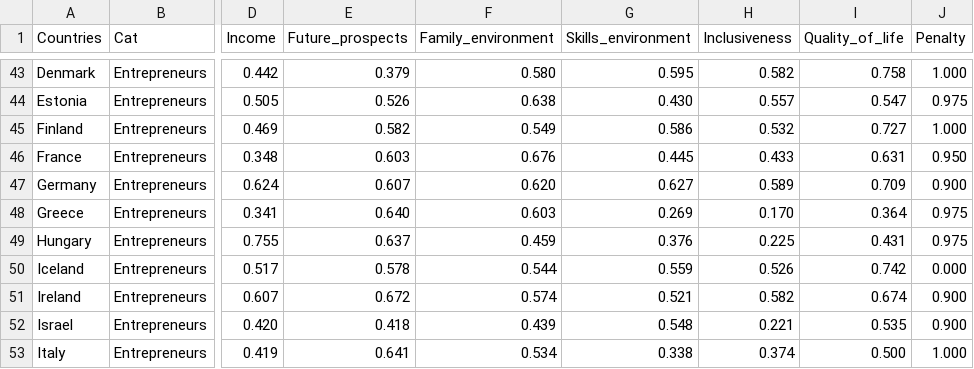
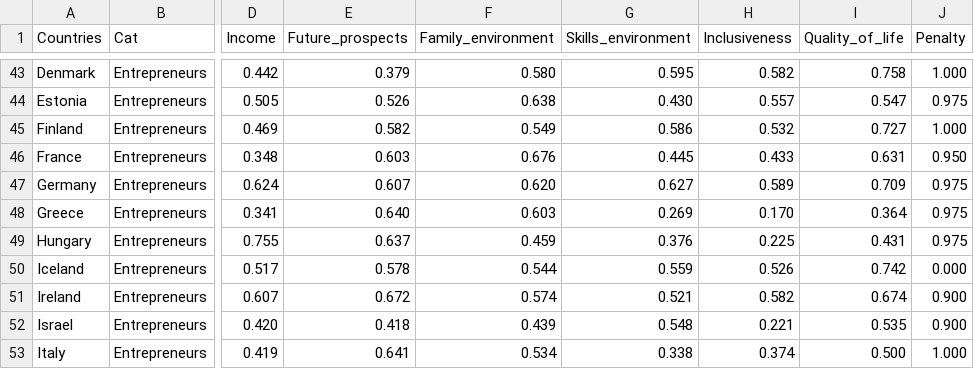
Before and after one commit to gitvfd/oecd-attracting-migrants, a TSV file: indicator/data/data.tsv, drawn as a sheet; only a part is shown, gaps mark what is left out; the diff names each change by its address in the sheet, - before the commit and + after, or states it on an @@ line.

```diff
--- a/indicator/data/data.tsv
+++ b/indicator/data/data.tsv
-J47 (Penalty): 0.900
+J47 (Penalty): 0.975
```
Also changed, not shown: 9 other files.
